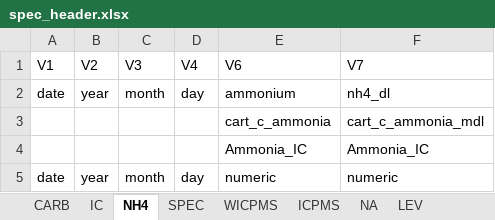
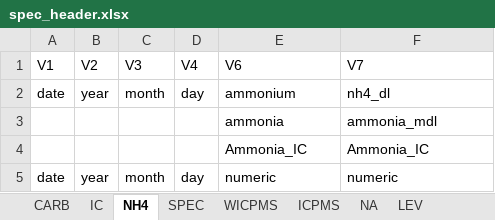
Before and after one commit to shannonjarvis9/NAPS_wrangling, an Excel workbook: header_files/spec_header.xlsx, sheet NH4, drawn as a sheet; values as stored, in another font and other column widths than the file's, no borders; removed rows and columns are numbered as before the commit, all else as after; the diff names each change by its address in the sheet, - before the commit and + after, or states it on an @@ line.

Commit message:
Updated file (removed cart_A/B and changed IC filter name to NF/IF)

```diff
--- a/header_files/spec_header.xlsx (sheet NH4)
+++ b/header_files/spec_header.xlsx (sheet NH4)
-row 3:  |  |  |  | cart_c_ammonia | cart_c_ammonia_mdl
+row 3:  |  |  |  | ammonia | ammonia_mdl
```
Also changed, not shown: sheet IC, sheet CARB, sheet SPEC.
